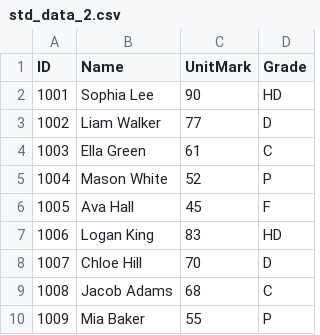
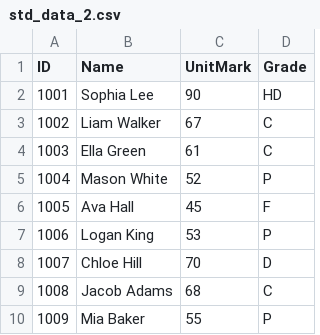
Before and after one commit to saif1448/STD-312-Python-Learning, a CSV file: FinalProjects/q3/std_data_2.csv, drawn as a sheet; only a part is shown.

```diff
--- a/FinalProjects/q3/std_data_2.csv
+++ b/FinalProjects/q3/std_data_2.csv
@@ -2,3 +2,3 @@
 1001,Sophia Lee,90,HD
-1002,Liam Walker,77,D
+1002,Liam Walker,67,C
 1003,Ella Green,61,C
@@ -6,3 +6,3 @@
 1005,Ava Hall,45,F
-1006,Logan King,83,HD
+1006,Logan King,53,P
 1007,Chloe Hill,70,D
```
Also changed, not shown: 7 other files.
